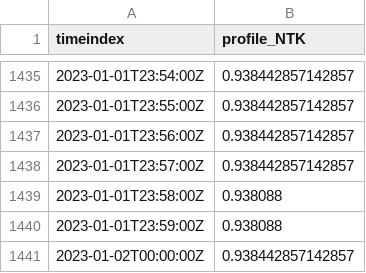
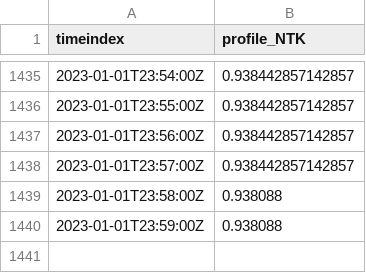
Before and after one commit to elmo-z/buildingDialogue, a CSV file: eprom/data/sequences/profile_ntk.csv, drawn as a sheet; only a part is shown, gaps mark what is left out; the diff names each change by its address in the sheet, - before the commit and + after, or states it on an @@ line.

```diff
--- a/eprom/data/sequences/profile_ntk.csv
+++ b/eprom/data/sequences/profile_ntk.csv
-row 1441: 2023-01-02T00:00:00Z | 0.938442857142857
```
Also changed, not shown: eprom/data/sequences/profile_cop.csv, 5 other files.
